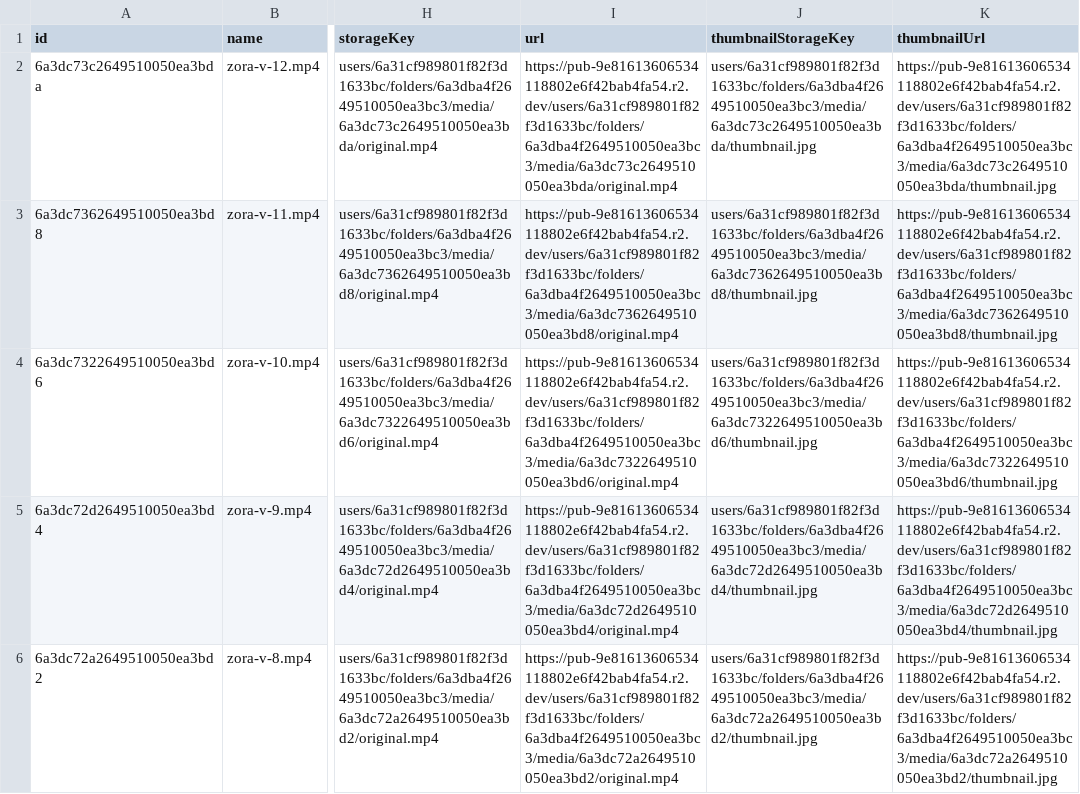
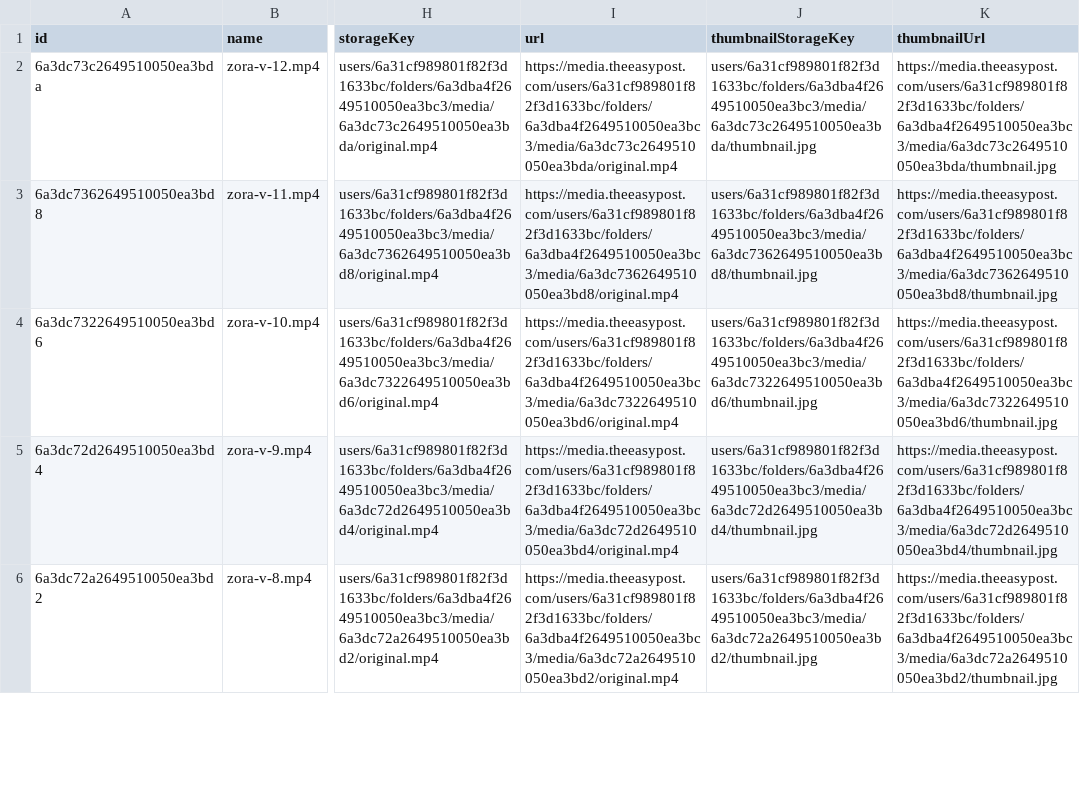
Before and after one commit to rajivranjan0013github/TW-Scheduler, a CSV file: r2-audit/r2-media-records.csv, drawn as a sheet; only a part is shown, gaps mark what is left out; the diff covers the shown part only; the diff names each change by its address in the sheet, - before the commit and + after, or states it on an @@ line.

```diff
--- a/r2-audit/r2-media-records.csv
+++ b/r2-audit/r2-media-records.csv
-I2 (url): https://pub-9e81613606534118802e6f42bab4fa54.r2.dev/users/6a31cf989801f82f3d1633bc/folders/6a3dba4f2649510050ea3bc3/media/6a3dc73c2649510050ea3bda/original.mp4
+I2 (url): https://media.theeasypost.com/users/6a31cf989801f82f3d1633bc/folders/6a3dba4f2649510050ea3bc3/media/6a3dc73c2649510050ea3bda/original.mp4
-K2 (thumbnailUrl): https://pub-9e81613606534118802e6f42bab4fa54.r2.dev/users/6a31cf989801f82f3d1633bc/folders/6a3dba4f2649510050ea3bc3/media/6a3dc73c2649510050ea3bda/thumbnail.jpg
+K2 (thumbnailUrl): https://media.theeasypost.com/users/6a31cf989801f82f3d1633bc/folders/6a3dba4f2649510050ea3bc3/media/6a3dc73c2649510050ea3bda/thumbnail.jpg
-I3 (url): https://pub-9e81613606534118802e6f42bab4fa54.r2.dev/users/6a31cf989801f82f3d1633bc/folders/6a3dba4f2649510050ea3bc3/media/6a3dc7362649510050ea3bd8/original.mp4
+I3 (url): https://media.theeasypost.com/users/6a31cf989801f82f3d1633bc/folders/6a3dba4f2649510050ea3bc3/media/6a3dc7362649510050ea3bd8/original.mp4
-K3 (thumbnailUrl): https://pub-9e81613606534118802e6f42bab4fa54.r2.dev/users/6a31cf989801f82f3d1633bc/folders/6a3dba4f2649510050ea3bc3/media/6a3dc7362649510050ea3bd8/thumbnail.jpg
+K3 (thumbnailUrl): https://media.theeasypost.com/users/6a31cf989801f82f3d1633bc/folders/6a3dba4f2649510050ea3bc3/media/6a3dc7362649510050ea3bd8/thumbnail.jpg
-I4 (url): https://pub-9e81613606534118802e6f42bab4fa54.r2.dev/users/6a31cf989801f82f3d1633bc/folders/6a3dba4f2649510050ea3bc3/media/6a3dc7322649510050ea3bd6/original.mp4
+I4 (url): https://media.theeasypost.com/users/6a31cf989801f82f3d1633bc/folders/6a3dba4f2649510050ea3bc3/media/6a3dc7322649510050ea3bd6/original.mp4
-K4 (thumbnailUrl): https://pub-9e81613606534118802e6f42bab4fa54.r2.dev/users/6a31cf989801f82f3d1633bc/folders/6a3dba4f2649510050ea3bc3/media/6a3dc7322649510050ea3bd6/thumbnail.jpg
+K4 (thumbnailUrl): https://media.theeasypost.com/users/6a31cf989801f82f3d1633bc/folders/6a3dba4f2649510050ea3bc3/media/6a3dc7322649510050ea3bd6/thumbnail.jpg
-I5 (url): https://pub-9e81613606534118802e6f42bab4fa54.r2.dev/users/6a31cf989801f82f3d1633bc/folders/6a3dba4f2649510050ea3bc3/media/6a3dc72d2649510050ea3bd4/original.mp4
+I5 (url): https://media.theeasypost.com/users/6a31cf989801f82f3d1633bc/folders/6a3dba4f2649510050ea3bc3/media/6a3dc72d2649510050ea3bd4/original.mp4
-K5 (thumbnailUrl): https://pub-9e81613606534118802e6f42bab4fa54.r2.dev/users/6a31cf989801f82f3d1633bc/folders/6a3dba4f2649510050ea3bc3/media/6a3dc72d2649510050ea3bd4/thumbnail.jpg
+K5 (thumbnailUrl): https://media.theeasypost.com/users/6a31cf989801f82f3d1633bc/folders/6a3dba4f2649510050ea3bc3/media/6a3dc72d2649510050ea3bd4/thumbnail.jpg
-I6 (url): https://pub-9e81613606534118802e6f42bab4fa54.r2.dev/users/6a31cf989801f82f3d1633bc/folders/6a3dba4f2649510050ea3bc3/media/6a3dc72a2649510050ea3bd2/original.mp4
+I6 (url): https://media.theeasypost.com/users/6a31cf989801f82f3d1633bc/folders/6a3dba4f2649510050ea3bc3/media/6a3dc72a2649510050ea3bd2/original.mp4
-K6 (thumbnailUrl): https://pub-9e81613606534118802e6f42bab4fa54.r2.dev/users/6a31cf989801f82f3d1633bc/folders/6a3dba4f2649510050ea3bc3/media/6a3dc72a2649510050ea3bd2/thumbnail.jpg
+K6 (thumbnailUrl): https://media.theeasypost.com/users/6a31cf989801f82f3d1633bc/folders/6a3dba4f2649510050ea3bc3/media/6a3dc72a2649510050ea3bd2/thumbnail.jpg
```
Also changed, not shown: 133 edited cells elsewhere in this file, r2-audit/r2-bucket-objects.csv, 10 other files.
